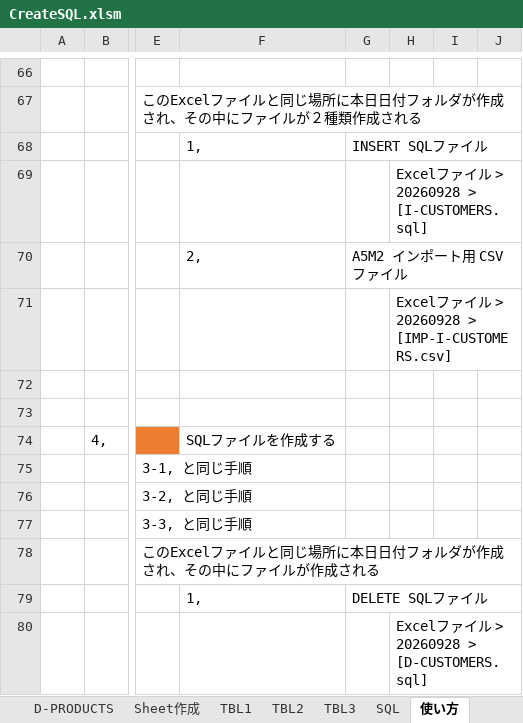
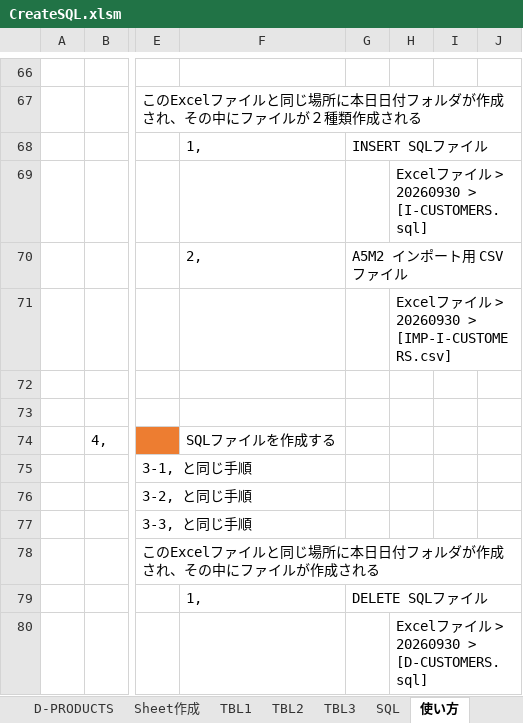
Before and after one commit to mevius02/tool, an Excel workbook: MCR/CreateSQL/CreateSQL.xlsm, sheet 使い方, drawn as a sheet; only a part is shown, gaps mark what is left out; values as stored, in another font and other column widths than the file's, no borders; the diff names each change by its address in the sheet, - before the commit and + after, or states it on an @@ line.

```diff
--- a/MCR/CreateSQL/CreateSQL.xlsm (sheet 使い方)
+++ b/MCR/CreateSQL/CreateSQL.xlsm (sheet 使い方)
-H69: Excelファイル > 20260928 > [I-CUSTOMERS.sql]
+H69: Excelファイル > 20260930 > [I-CUSTOMERS.sql]
-H71: Excelファイル > 20260928 > [IMP-I-CUSTOMERS.csv]
+H71: Excelファイル > 20260930 > [IMP-I-CUSTOMERS.csv]
-H80: Excelファイル > 20260928 > [D-CUSTOMERS.sql]
+H80: Excelファイル > 20260930 > [D-CUSTOMERS.sql]
```
Also changed, not shown: MCR/CreateCSV/CreateCSV.xlsm, MCR/CreateDDL/CreateDDL.xlsm, 10 other files.
